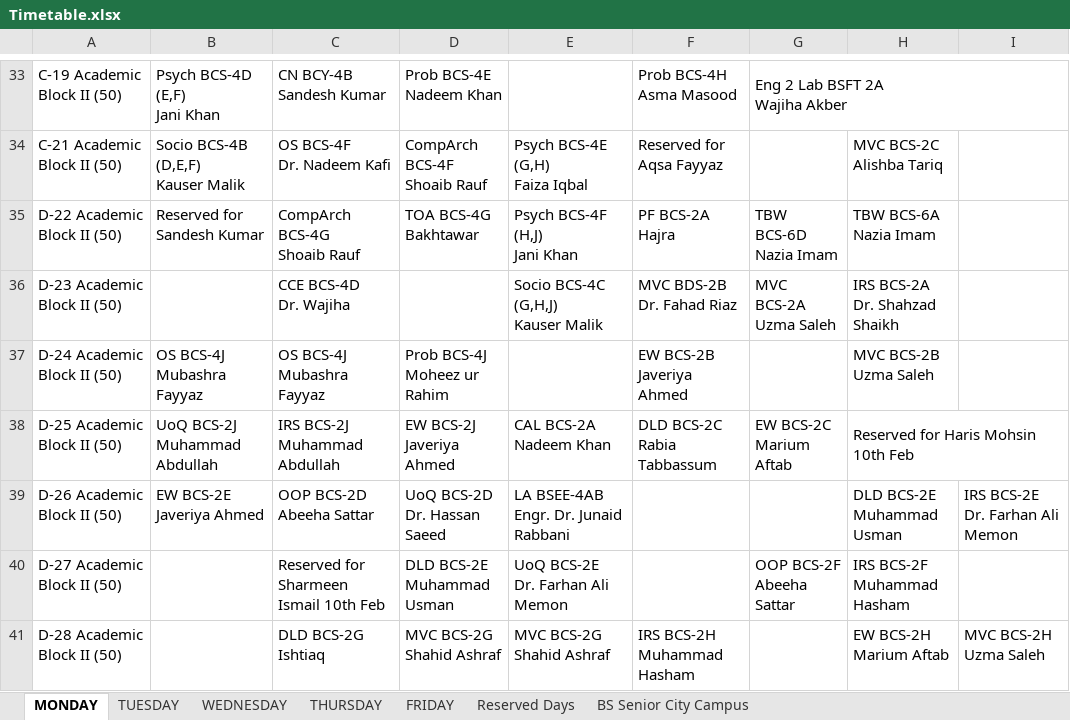
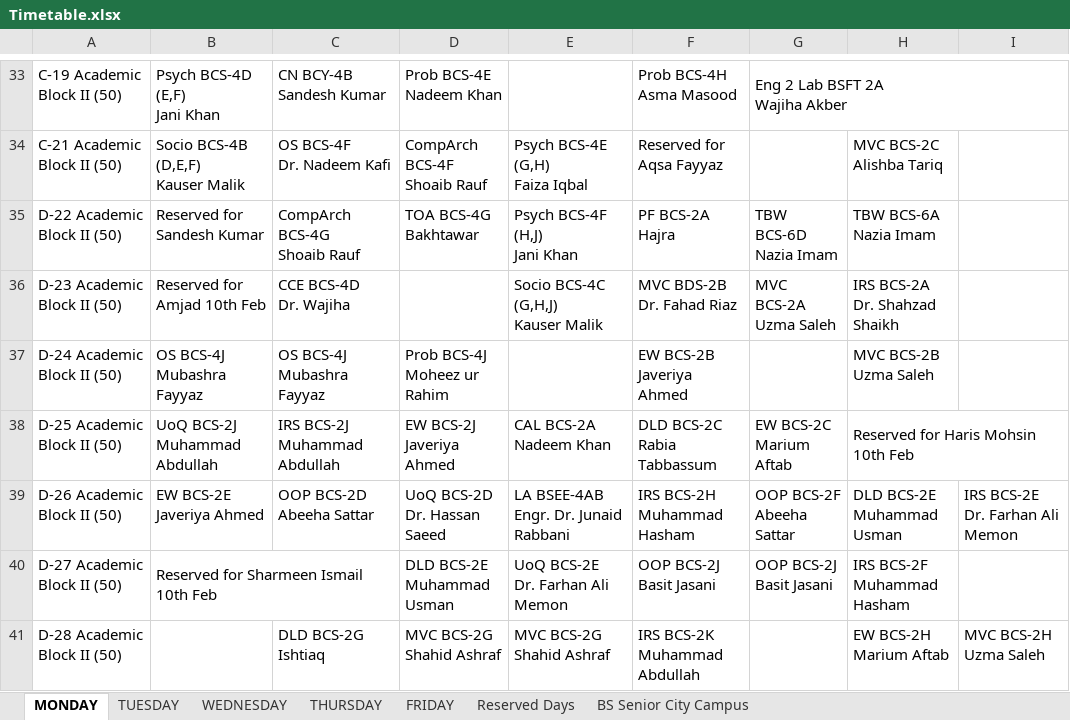
Before and after one commit to CodeWeaveCo/Nuces-Timetable, an Excel workbook: Timetable.xlsx, sheet MONDAY, drawn as a sheet; only a part is shown, gaps mark what is left out; values as stored, in another font and other column widths than the file's, no cell formats; charts and pictures not drawn; ↵ is a line break in a cell; the diff covers the shown part only; the diff names each change by its address in the sheet, - before the commit and + after, or states it on an @@ line.

```diff
--- a/Timetable.xlsx (sheet MONDAY)
+++ b/Timetable.xlsx (sheet MONDAY)
-B36: (empty)
+B36: Reserved for Amjad 10th Feb
-F39: (empty)
+F39: IRS BCS-2H ↵ Muhammad Hasham
-G39: (empty)
+G39: OOP BCS-2F ↵ Abeeha Sattar
-B40: (empty)
+B40: Reserved for Sharmeen Ismail 10th Feb
+B40:C40 merged
-C40: Reserved for Sharmeen Ismail 10th Feb
+C40: (empty)
-F40: (empty)
+F40: OOP BCS-2J ↵ Basit Jasani
-G40: OOP BCS-2F ↵ Abeeha Sattar
+G40: OOP BCS-2J ↵ Basit Jasani
-F41: IRS BCS-2H ↵ Muhammad Hasham
+F41: IRS BCS-2K ↵ Muhammad Abdullah
```
Also changed, not shown: 24 edited cells and merged cells elsewhere in this sheet, sheet TUESDAY, sheet THURSDAY, sheet WEDNESDAY, sheet FRIDAY, sheet BS Senior City Campus, cell formats.
